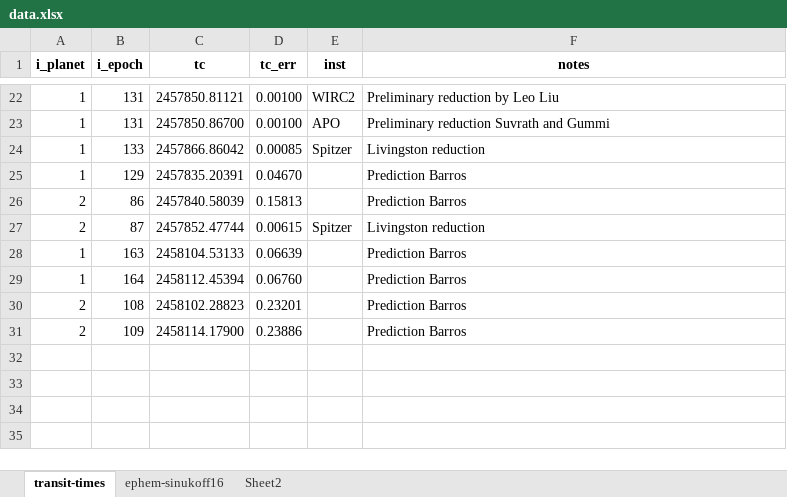
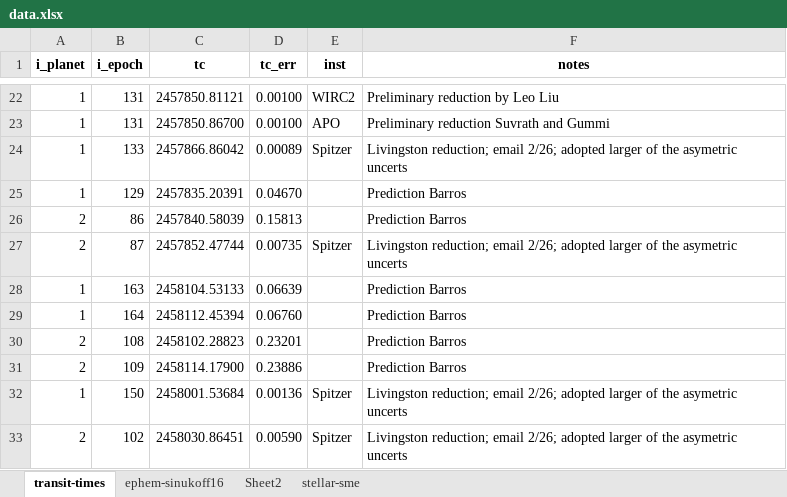
Before and after one commit to petigura/ktwo19, an Excel workbook: data/data.xlsx, sheet transit-times, drawn as a sheet; only a part is shown, gaps mark what is left out; values as stored, in another font and other column widths than the file's, no borders; the diff names each change by its address in the sheet, - before the commit and + after, or states it on an @@ line.

Commit message:
stellar parameters and values.py

```diff
--- a/data/data.xlsx (sheet transit-times)
+++ b/data/data.xlsx (sheet transit-times)
+sheet tab: stellar-sme
-D24 (tc_err): 0.00085
+D24 (tc_err): 0.00089
-F24 (notes): Livingston reduction
+F24 (notes): Livingston reduction; email 2/26; adopted larger of the asymetric uncerts
-D27 (tc_err): 0.00615
+D27 (tc_err): 0.00735
-F27 (notes): Livingston reduction
+F27 (notes): Livingston reduction; email 2/26; adopted larger of the asymetric uncerts
+row 32: 1 | 150 | 2458001.53684 | 0.00136 | Spitzer | Livingston reduction; email 2/26; adopted larger of the asymetric uncerts
+row 33: 2 | 102 | 2458030.86451 | 0.00590 | Spitzer | Livingston reduction; email 2/26; adopted larger of the asymetric uncerts
```
Also changed, not shown: 2 other files.
